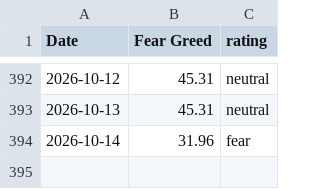
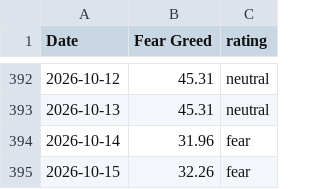
Before and after one commit to Vatmuri2/feargreed, a CSV file: datasets/fear_greed_forward_test_afternoon.csv, drawn as a sheet; only a part is shown, gaps mark what is left out; the diff names each change by its address in the sheet, - before the commit and + after, or states it on an @@ line.

```diff
--- a/datasets/fear_greed_forward_test_afternoon.csv
+++ b/datasets/fear_greed_forward_test_afternoon.csv
+row 395: 2026-10-15 | 32.26 | fear
```
Also changed, not shown: datasets/fear_greed_forward_test_morning.csv, trading_log_BOD.csv, 2 other files.
